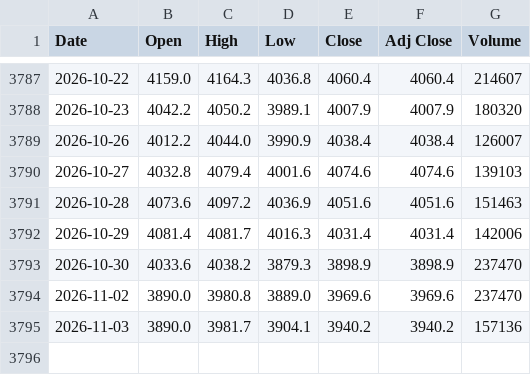
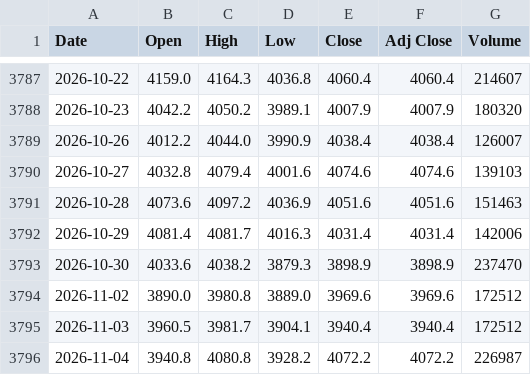
Before and after one commit to artphatsakon/ProjuctFin, a CSV file: gold_15y.csv, drawn as a sheet; only a part is shown, gaps mark what is left out.

```diff
--- a/gold_15y.csv
+++ b/gold_15y.csv
@@ -3793,3 +3793,4 @@
 2026-10-30,4033.6,4038.2,3879.3,3898.9,3898.9,237470
-2026-11-02,3890.0,3980.8,3889.0,3969.6,3969.6,237470
-2026-11-03,3890.0,3981.7,3904.1,3940.2,3940.2,157136
+2026-11-02,3890.0,3980.8,3889.0,3969.6,3969.6,172512
+2026-11-03,3960.5,3981.7,3904.1,3940.4,3940.4,172512
+2026-11-04,3940.8,4080.8,3928.2,4072.2,4072.2,226987
```
Also changed, not shown: crude_oil_15y.csv.
